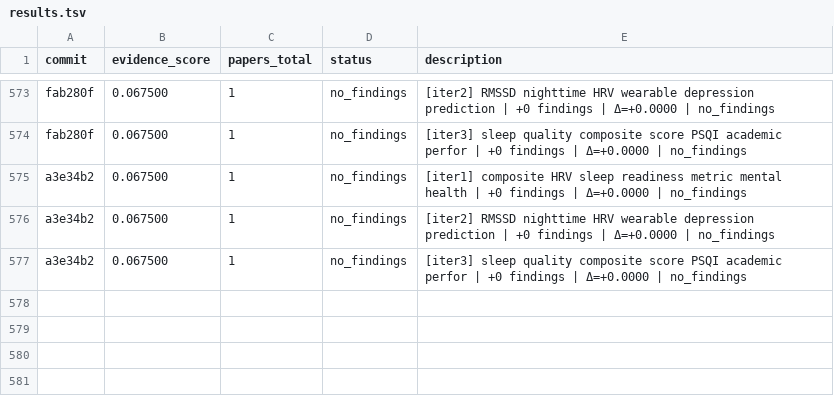
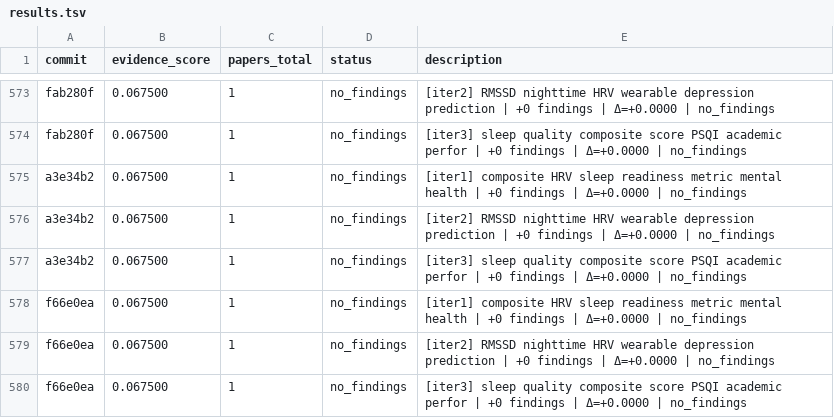
Before and after one commit to notebook-learnzy/physio-research, a TSV file: results.tsv, drawn as a sheet; only a part is shown, gaps mark what is left out.

Commit message:
research: score=0.067500 papers=1 [2026-06-02T23:20:12Z]

```diff
--- a/results.tsv
+++ b/results.tsv
@@ -577 +577,4 @@ a3e34b2	0.067500	1	no_findings	[iter2] RMSSD nighttime HRV wearable depression p
 a3e34b2	0.067500	1	no_findings	[iter3] sleep quality composite score PSQI academic perfor | +0 findings | Δ=+0.0000 | no_findings
+f66e0ea	0.067500	1	no_findings	[iter1] composite HRV sleep readiness metric mental health | +0 findings | Δ=+0.0000 | no_findings
+f66e0ea	0.067500	1	no_findings	[iter2] RMSSD nighttime HRV wearable depression prediction | +0 findings | Δ=+0.0000 | no_findings
+f66e0ea	0.067500	1	no_findings	[iter3] sleep quality composite score PSQI academic perfor | +0 findings | Δ=+0.0000 | no_findings
```
